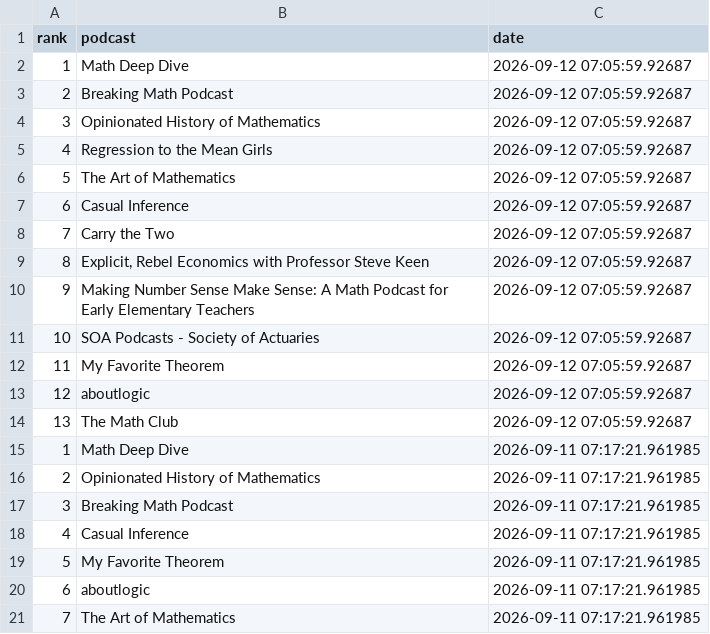
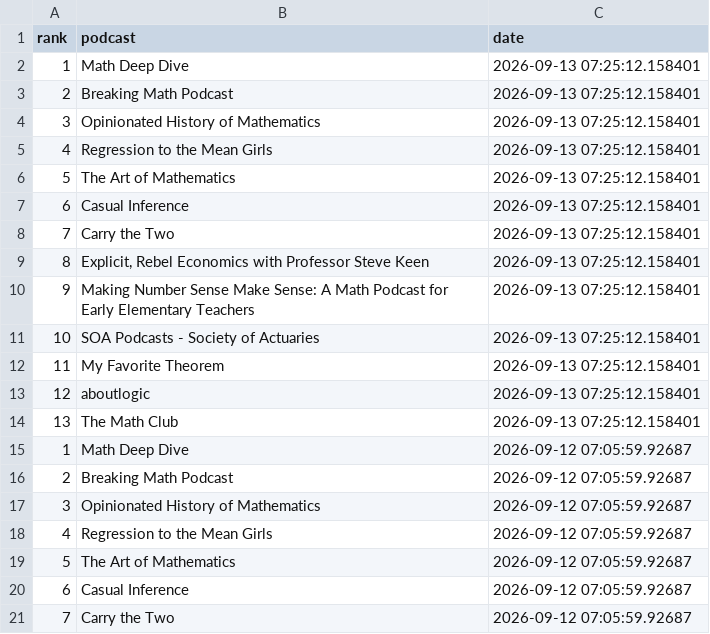
Before and after one commit to LucyMcGowan/math-podcast-rankings, a CSV file: podcast_rankings.csv, drawn as a sheet; only a part is shown; the shorter side is filled out with more unchanged rows.

```diff
--- a/podcast_rankings.csv
+++ b/podcast_rankings.csv
@@ -1,2 +1,15 @@
 "rank","podcast","date"
+1,"Math Deep Dive",2026-09-13 07:25:12.158401
+2,"Breaking Math Podcast",2026-09-13 07:25:12.158401
+3,"Opinionated History of Mathematics",2026-09-13 07:25:12.158401
+4,"Regression to the Mean Girls",2026-09-13 07:25:12.158401
+5,"The Art of Mathematics",2026-09-13 07:25:12.158401
+6,"Casual Inference",2026-09-13 07:25:12.158401
+7,"Carry the Two",2026-09-13 07:25:12.158401
+8,"Explicit, Rebel Economics with Professor Steve Keen",2026-09-13 07:25:12.158401
+9,"Making Number Sense Make Sense: A Math Podcast for Early Elementary Teachers",2026-09-13 07:25:12.158401
+10,"SOA Podcasts - Society of Actuaries",2026-09-13 07:25:12.158401
+11,"My Favorite Theorem",2026-09-13 07:25:12.158401
+12,"aboutlogic",2026-09-13 07:25:12.158401
+13,"The Math Club",2026-09-13 07:25:12.158401
 1,"Math Deep Dive",2026-09-12 07:05:59.92687
```
Also changed, not shown: 1 other file.
